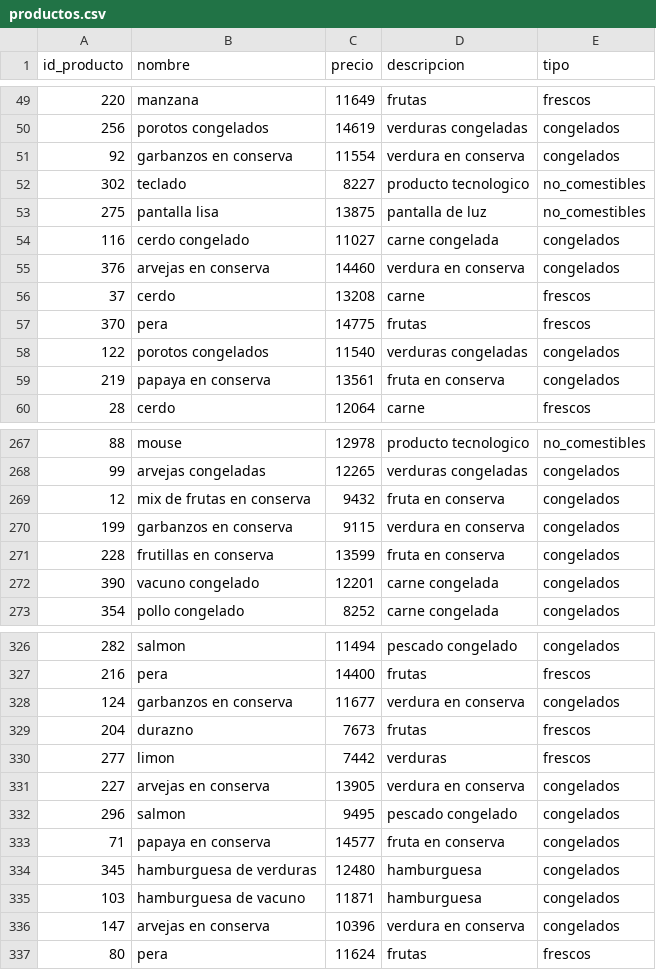
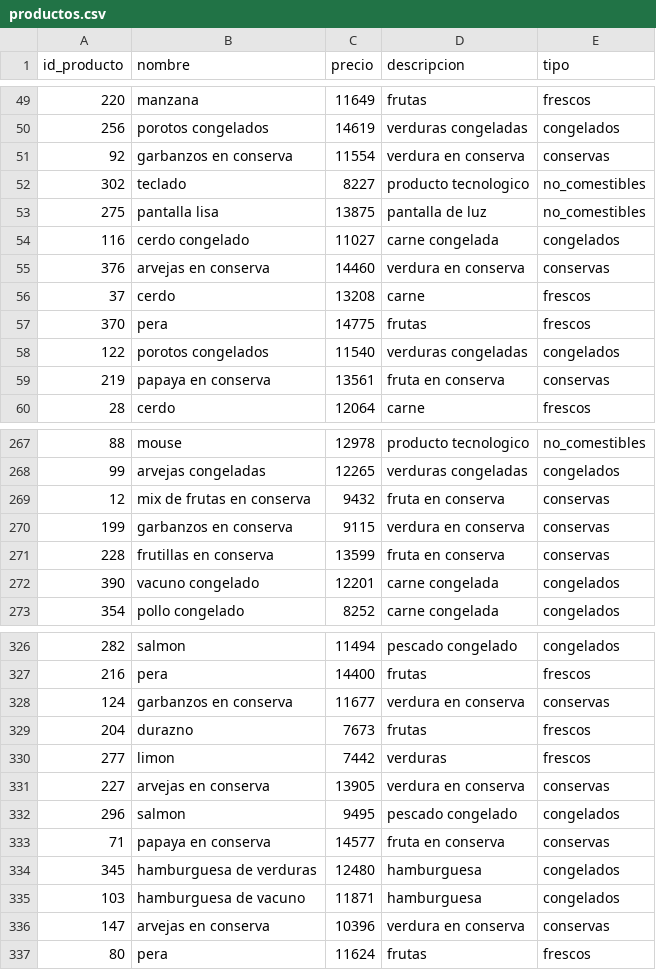
Before and after one commit to mgnavarrete/Proyecto_BD, a CSV file: Entrega2/Table_generator/db/productos.csv, drawn as a sheet; only a part is shown, gaps mark what is left out; the diff covers the shown part only.

```diff
--- a/Entrega2/Table_generator/db/productos.csv
+++ b/Entrega2/Table_generator/db/productos.csv
@@ -50,3 +50,3 @@ id_producto,nombre,precio,descripcion,tipo
 256,porotos congelados,14619,verduras congeladas,congelados
-92,garbanzos en conserva,11554,verdura en conserva,congelados
+92,garbanzos en conserva,11554,verdura en conserva,conservas
 302,teclado,8227,producto tecnologico,no_comestibles
@@ -54,3 +54,3 @@ id_producto,nombre,precio,descripcion,tipo
 116,cerdo congelado,11027,carne congelada,congelados
-376,arvejas en conserva,14460,verdura en conserva,congelados
+376,arvejas en conserva,14460,verdura en conserva,conservas
 37,cerdo,13208,carne,frescos
@@ -58,3 +58,3 @@ id_producto,nombre,precio,descripcion,tipo
 122,porotos congelados,11540,verduras congeladas,congelados
-219,papaya en conserva,13561,fruta en conserva,congelados
+219,papaya en conserva,13561,fruta en conserva,conservas
 28,cerdo,12064,carne,frescos
@@ -268,5 +268,5 @@ id_producto,nombre,precio,descripcion,tipo
 99,arvejas congeladas,12265,verduras congeladas,congelados
-12,mix de frutas en conserva,9432,fruta en conserva,congelados
-199,garbanzos en conserva,9115,verdura en conserva,congelados
-228, frutillas en conserva,13599,fruta en conserva,congelados
+12,mix de frutas en conserva,9432,fruta en conserva,conservas
+199,garbanzos en conserva,9115,verdura en conserva,conservas
+228, frutillas en conserva,13599,fruta en conserva,conservas
 390,vacuno congelado,12201,carne congelada,congelados
@@ -327,11 +327,11 @@ id_producto,nombre,precio,descripcion,tipo
 216,pera,14400,frutas,frescos
-124,garbanzos en conserva,11677,verdura en conserva,congelados
+124,garbanzos en conserva,11677,verdura en conserva,conservas
 204,durazno,7673,frutas,frescos
 277,limon,7442,verduras,frescos
-227,arvejas en conserva,13905,verdura en conserva,congelados
+227,arvejas en conserva,13905,verdura en conserva,conservas
 296,salmon,9495,pescado congelado,congelados
-71,papaya en conserva,14577,fruta en conserva,congelados
+71,papaya en conserva,14577,fruta en conserva,conservas
 345,hamburguesa de verduras,12480,hamburguesa,congelados
 103,hamburguesa de vacuno,11871,hamburguesa,congelados
-147,arvejas en conserva,10396,verdura en conserva,congelados
+147,arvejas en conserva,10396,verdura en conserva,conservas
 80,pera,11624,frutas,frescos
```
Also changed, not shown: 37 edited cells elsewhere in this file, 1 other file.
